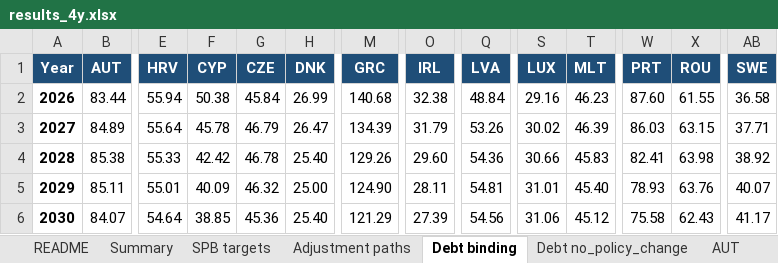
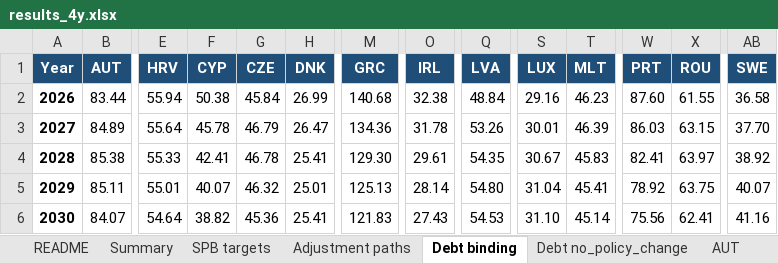
Before and after one commit to lennardwelslau/eu-debt-sustainability-analysis, an Excel workbook: output/example_folder/results_4y.xlsx, sheet Debt binding, drawn as a sheet; only a part is shown, gaps mark what is left out; values as stored, in another font and other column widths than the file's, no borders; the diff covers the shown part only; the diff names each change by its address in the sheet, - before the commit and + after, or states it on an @@ line.

```diff
--- a/output/example_folder/results_4y.xlsx (sheet Debt binding)
+++ b/output/example_folder/results_4y.xlsx (sheet Debt binding)
-M3 (GRC): 134.39
+M3 (GRC): 134.36
-O3 (IRL): 31.79
+O3 (IRL): 31.78
-S3 (LUX): 30.02
+S3 (LUX): 30.01
-AB3 (SWE): 37.71
+AB3 (SWE): 37.70
-F4 (CYP): 42.42
+F4 (CYP): 42.41
-H4 (DNK): 25.40
+H4 (DNK): 25.41
-M4 (GRC): 129.26
+M4 (GRC): 129.30
-O4 (IRL): 29.60
+O4 (IRL): 29.61
-Q4 (LVA): 54.36
+Q4 (LVA): 54.35
-S4 (LUX): 30.66
+S4 (LUX): 30.67
-X4 (ROU): 63.98
+X4 (ROU): 63.97
-F5 (CYP): 40.09
+F5 (CYP): 40.07
-H5 (DNK): 25.00
+H5 (DNK): 25.01
-M5 (GRC): 124.90
+M5 (GRC): 125.13
-O5 (IRL): 28.11
+O5 (IRL): 28.14
-Q5 (LVA): 54.81
+Q5 (LVA): 54.80
-S5 (LUX): 31.01
+S5 (LUX): 31.04
-T5 (MLT): 45.40
+T5 (MLT): 45.41
-W5 (PRT): 78.93
+W5 (PRT): 78.92
-X5 (ROU): 63.76
+X5 (ROU): 63.75
-F6 (CYP): 38.85
+F6 (CYP): 38.82
-H6 (DNK): 25.40
+H6 (DNK): 25.41
-M6 (GRC): 121.29
+M6 (GRC): 121.83
-O6 (IRL): 27.39
+O6 (IRL): 27.43
-Q6 (LVA): 54.56
+Q6 (LVA): 54.53
-S6 (LUX): 31.06
+S6 (LUX): 31.10
-T6 (MLT): 45.12
+T6 (MLT): 45.14
-W6 (PRT): 75.58
+W6 (PRT): 75.56
-X6 (ROU): 62.43
+X6 (ROU): 62.41
-AB6 (SWE): 41.17
+AB6 (SWE): 41.16
```
Also changed, not shown: 474 edited cells elsewhere in this sheet, sheet GRC, sheet SWE, sheet EST, sheet PRT, sheet MLT, sheet LUX, 11 more sheets, data/InputData/dsa_inputs_2026_09.xlsx, 49 other files.
